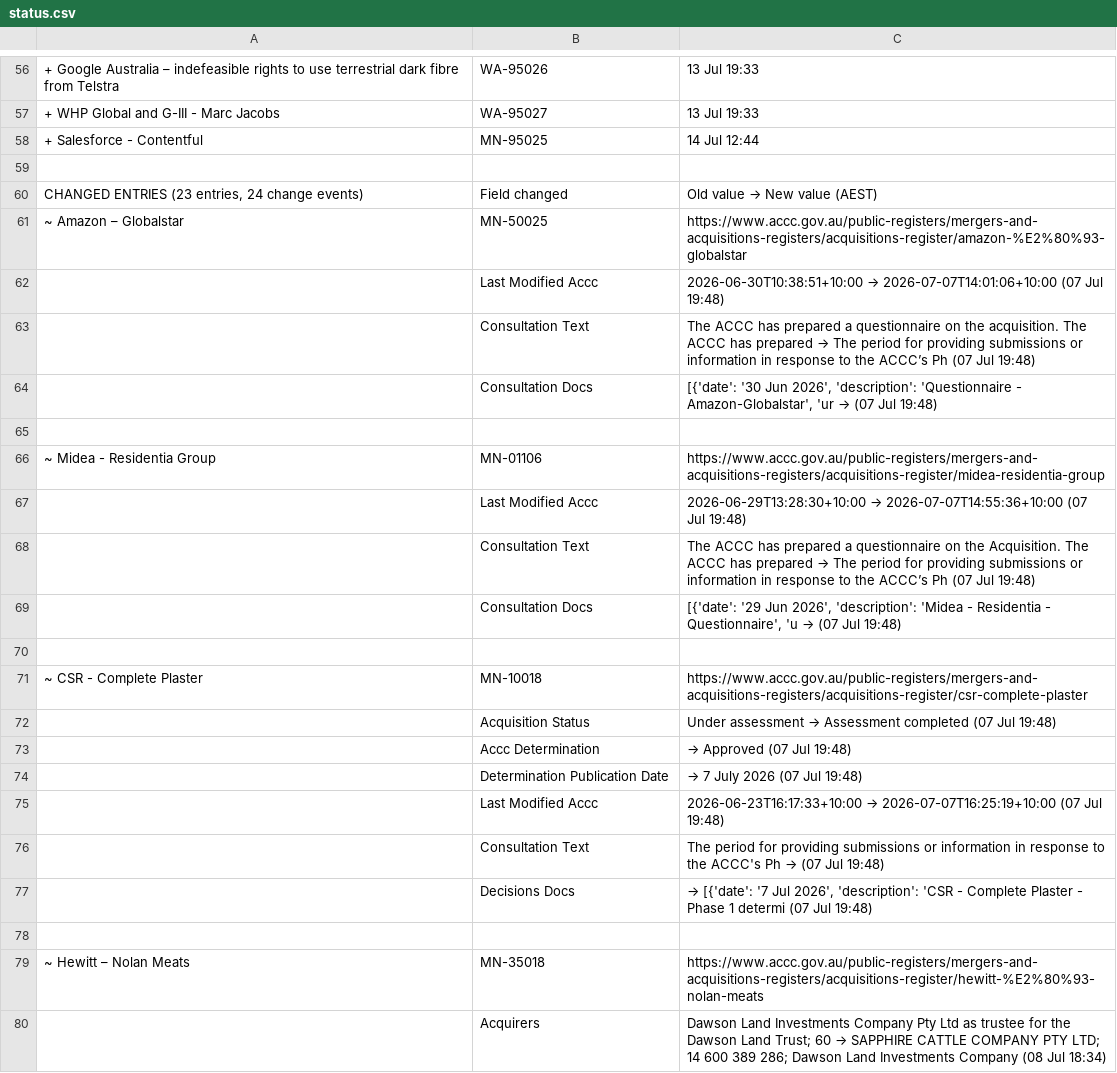
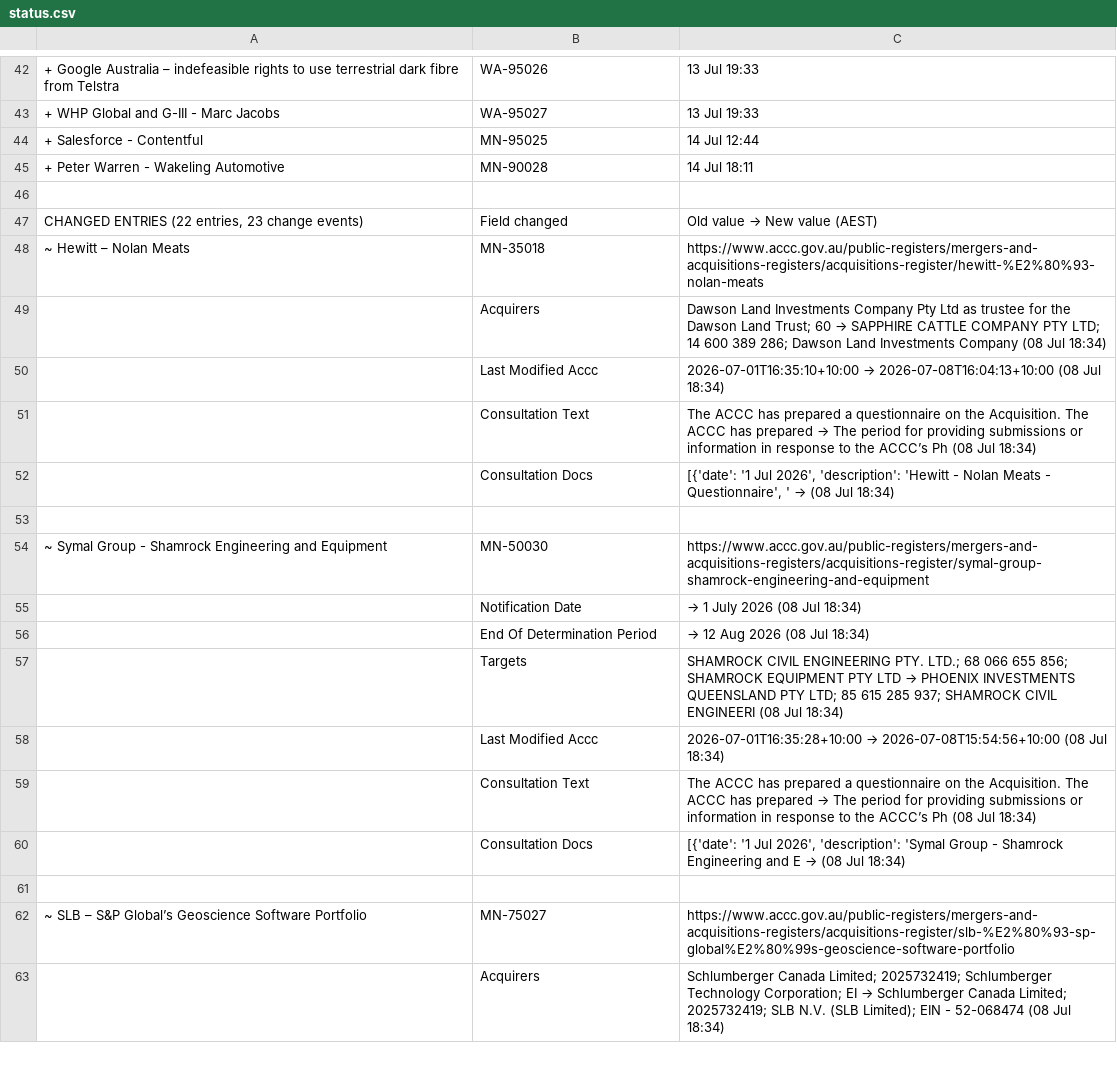
Before and after one commit to Test0112358/notification-check, a CSV file: data/status.csv, drawn as a sheet; only a part is shown, gaps mark what is left out; the shorter side is filled out with more unchanged rows; removed rows and columns are numbered as before the commit, all else as after; the diff covers the shown part only; the diff names each change by its address in the sheet, - before the commit and + after, or states it on an @@ line.

```diff
--- a/data/status.csv
+++ b/data/status.csv
+row 45: + Peter Warren - Wakeling Automotive | MN-90028 | 14 Jul 18:11
-A47: CHANGED ENTRIES (23 entries, 24 change events)
+A47: CHANGED ENTRIES (22 entries, 23 change events)
-row 61: ~ Amazon – Globalstar | MN-50025 | https://www.accc.gov.au/public-registers/mergers-and-acquisitions-registers/acquisitions-register/amazon-%E2%80%93-globalstar
-row 62:  | Last Modified Accc | 2026-06-30T10:38:51+10:00 → 2026-07-07T14:01:06+10:00 (07 Jul 19:48)
-row 63:  | Consultation Text | The ACCC has prepared a questionnaire on the acquisition. The ACCC has prepared → The period for providing submissions or information in response to the ACCC’s Ph (07 Jul 19:48)
-row 64:  | Consultation Docs | [{'date': '30 Jun 2026', 'description': 'Questionnaire - Amazon-Globalstar', 'ur → (07 Jul 19:48)
-row 65: (empty)
-row 66: ~ Midea - Residentia Group | MN-01106 | https://www.accc.gov.au/public-registers/mergers-and-acquisitions-registers/acquisitions-register/midea-residentia-group
-row 67:  | Last Modified Accc | 2026-06-29T13:28:30+10:00 → 2026-07-07T14:55:36+10:00 (07 Jul 19:48)
-row 68:  | Consultation Text | The ACCC has prepared a questionnaire on the Acquisition. The ACCC has prepared → The period for providing submissions or information in response to the ACCC’s Ph (07 Jul 19:48)
-row 69:  | Consultation Docs | [{'date': '29 Jun 2026', 'description': 'Midea - Residentia - Questionnaire', 'u → (07 Jul 19:48)
-row 70: (empty)
-row 71: ~ CSR - Complete Plaster | MN-10018 | https://www.accc.gov.au/public-registers/mergers-and-acquisitions-registers/acquisitions-register/csr-complete-plaster
-row 72:  | Acquisition Status | Under assessment → Assessment completed (07 Jul 19:48)
-row 73:  | Accc Determination | → Approved (07 Jul 19:48)
-row 74:  | Determination Publication Date | → 7 July 2026 (07 Jul 19:48)
-row 75:  | Last Modified Accc | 2026-06-23T16:17:33+10:00 → 2026-07-07T16:25:19+10:00 (07 Jul 19:48)
-row 76:  | Consultation Text | The period for providing submissions or information in response to the ACCC's Ph → (07 Jul 19:48)
-row 77:  | Decisions Docs | → [{'date': '7 Jul 2026', 'description': 'CSR - Complete Plaster - Phase 1 determi (07 Jul 19:48)
-row 78: (empty)
```
Also changed, not shown: 13 added rows, 13 removed rows, 2 moved rows and 11 edited cells elsewhere in this file, data/register.csv, 6 other files.
